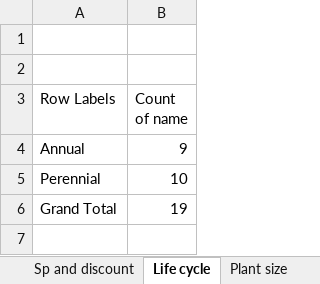
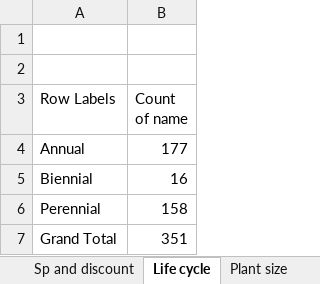
Before and after one commit to meowzy69/online_plant_sales, an Excel workbook: Reports/Online_plant_sales.xlsx, sheet Life cycle, drawn as a sheet; values as stored, in another font and other column widths than the file's, no borders; charts and pictures not drawn; addresses are those after the commit; the diff names each change by its address in the sheet, - before the commit and + after, or states it on an @@ line.

```diff
--- a/Reports/Online_plant_sales.xlsx (sheet Life cycle)
+++ b/Reports/Online_plant_sales.xlsx (sheet Life cycle)
-B4 (Count of name): 9
+B4 (Count of name): 177
+row 5: Biennial | 16
-B6 (Count of name): 10
+B6 (Count of name): 158
-B7 (Count of name): 19
+B7 (Count of name): 351
```
Also changed, not shown: sheet Clean_data, sheet Sheet4, sheet CARD, sheet TOP 5, sheet Type and count, sheet Total_count, 2 more sheets, other sheet tabs, formulas that keep their value, charts or pictures, 1 other file.
